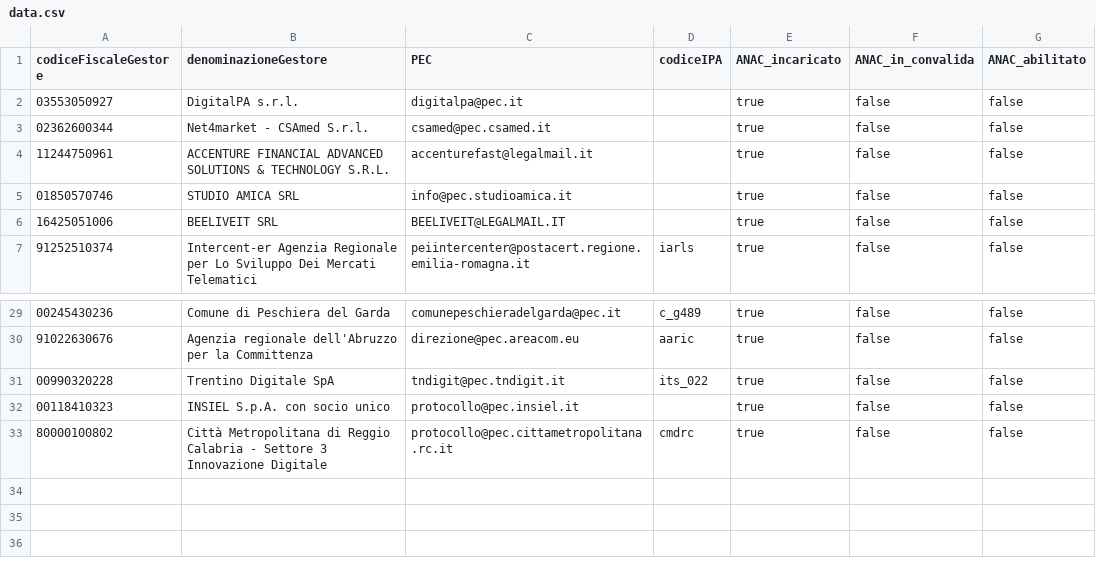
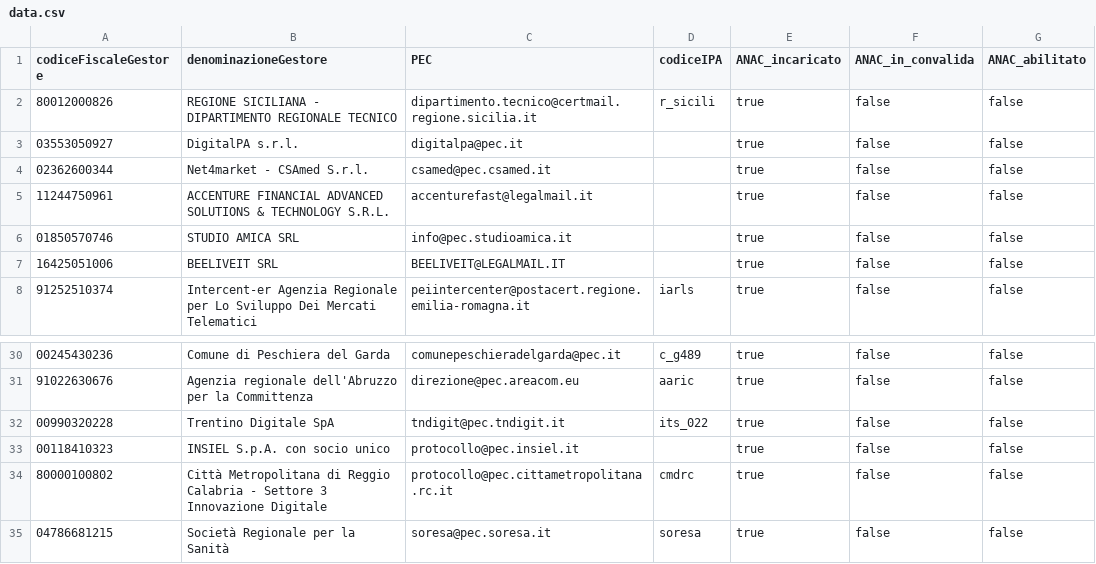
Before and after one commit to pagopa/selfcare-infra, a CSV file: src/core/resources/anac/data.csv, drawn as a sheet; only a part is shown, gaps mark what is left out.

Commit message:
update anac

```diff
--- a/src/core/resources/anac/data.csv
+++ b/src/core/resources/anac/data.csv
@@ -1,2 +1,3 @@
 codiceFiscaleGestore,denominazioneGestore,PEC,codiceIPA,ANAC_incaricato,ANAC_in_convalida,ANAC_abilitato
+80012000826,REGIONE SICILIANA - DIPARTIMENTO REGIONALE TECNICO,dipartimento.tecnico@certmail.regione.sicilia.it,r_sicili,true,false,false
 03553050927,DigitalPA s.r.l.,digitalpa@pec.it,,true,false,false
@@ -33 +34,2 @@ codiceFiscaleGestore,denominazioneGestore,PEC,codiceIPA,ANAC_incaricato,ANAC_in_
 80000100802,Città Metropolitana di Reggio Calabria - Settore 3 Innovazione Digitale,protocollo@pec.cittametropolitana.rc.it,cmdrc,true,false,false
+04786681215,Società Regionale per la Sanità,soresa@pec.soresa.it ,soresa,true,false,false
```
